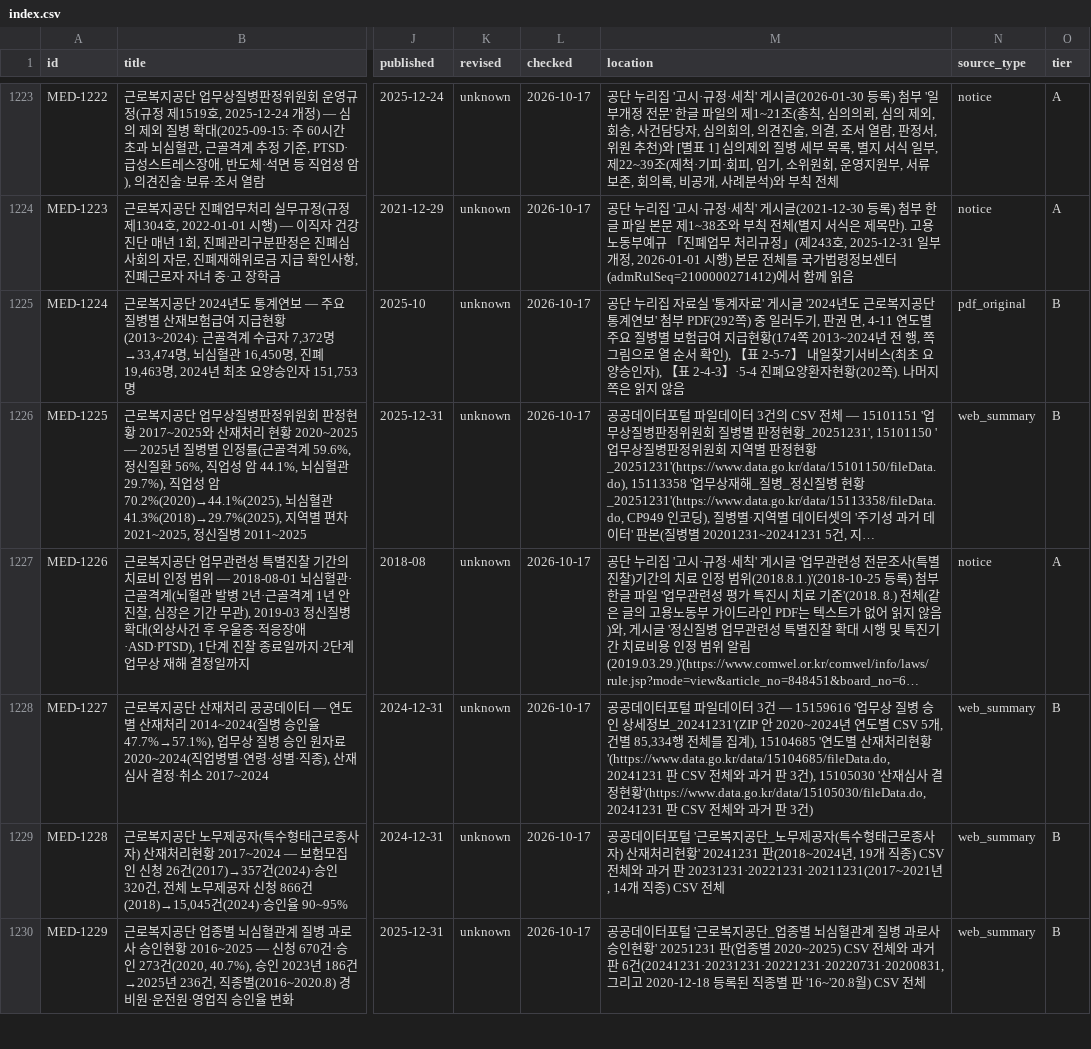
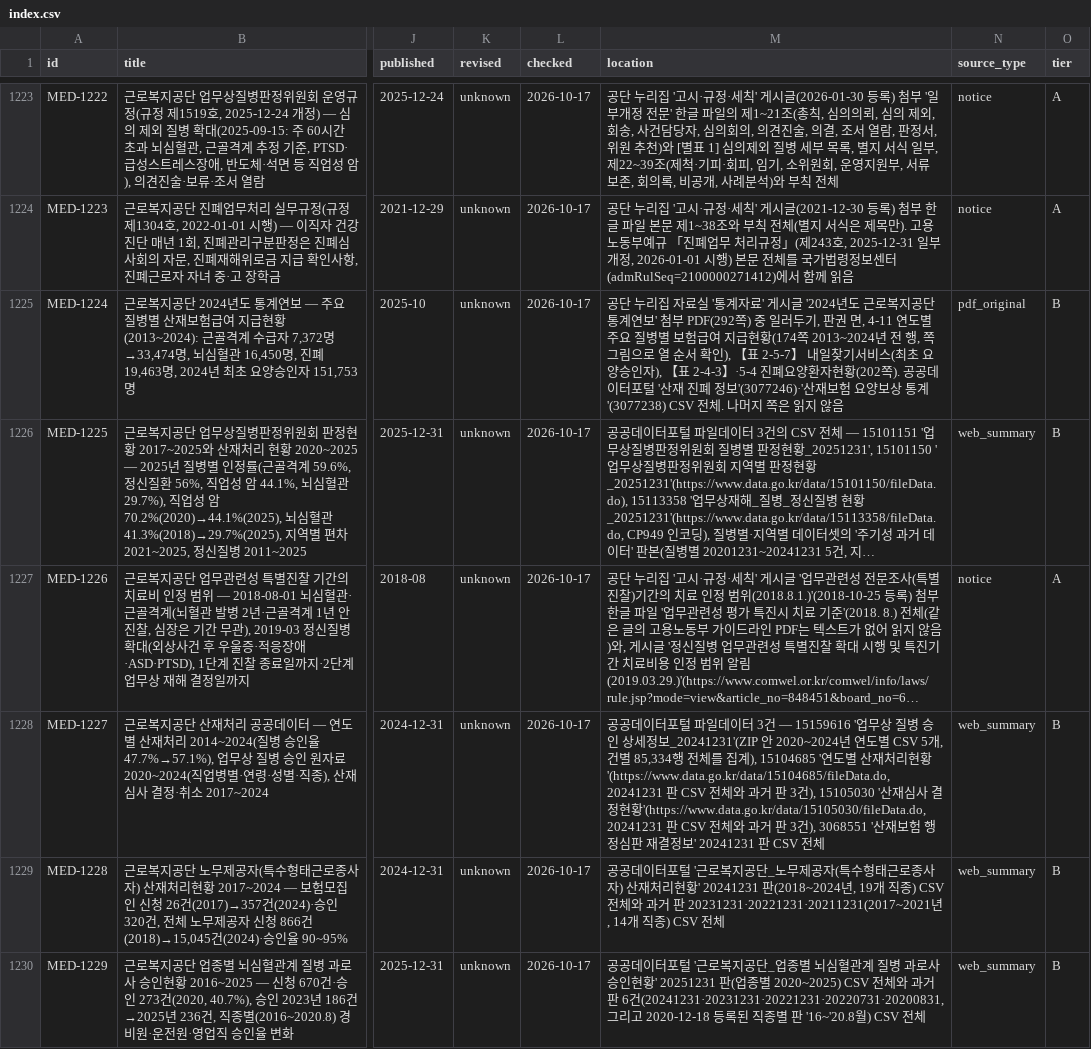
Before and after one commit to rkrjrl-ctrl/claude_drive, a CSV file: medical/index.csv, drawn as a sheet; only a part is shown, gaps mark what is left out; long unchanged cells end in …; the diff names each change by its address in the sheet, - before the commit and + after, or states it on an @@ line.

```diff
--- a/medical/index.csv
+++ b/medical/index.csv
-M1225 (location): …황(202쪽). 나머지…
+M1225 (location): …황(202쪽). 공공데이터포털 '산재 진폐 정보'(3077246)·'산재보험 요양보상 통계'(3077238) CSV 전체. 나머지…
-M1228 (location): …3건)
+M1228 (location): …3건), 3068551 '산재보험 행정심판 재결정보' 20241231 판 CSV 전체
```
Also changed, not shown: 4 other files.
